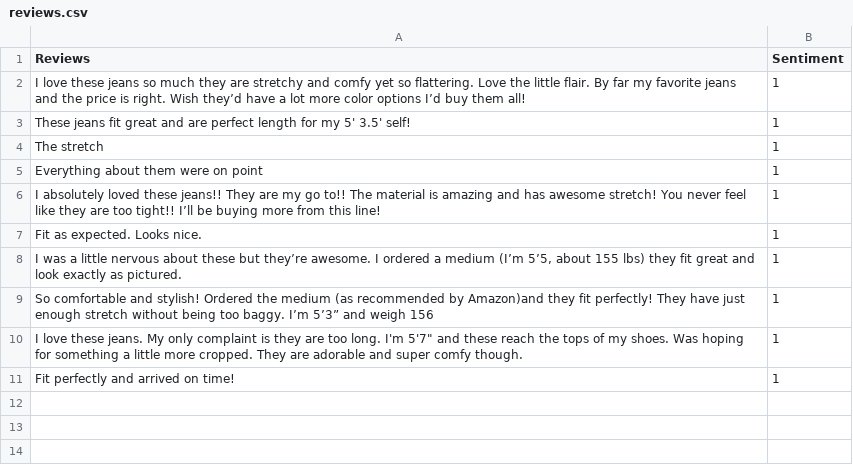
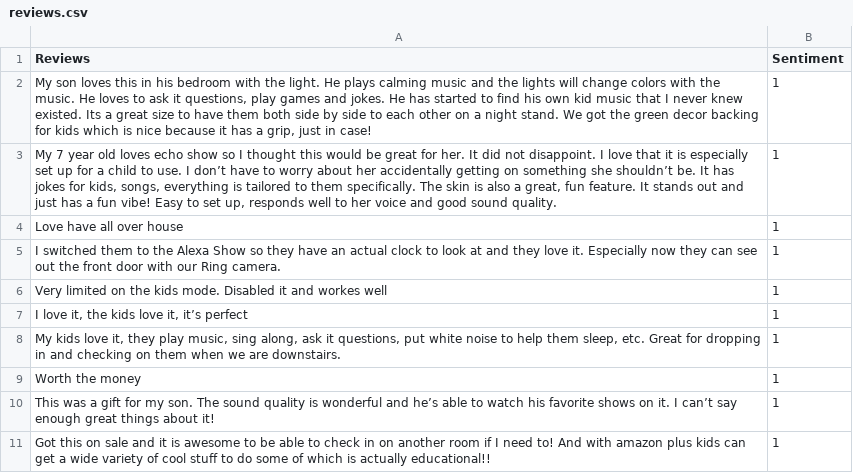
Before and after one commit to CSCI-5828-Foundations-Sftware-Engr/ViewJyeS-Amazon-Price-Tracker, a CSV file: Backend/flask/reviews.csv, drawn as a sheet.

Commit message:
Fixed bug for Sentiment Analysis Graph.

```diff
--- a/Backend/flask/reviews.csv
+++ b/Backend/flask/reviews.csv
@@ -1,11 +1,11 @@
 Reviews,Sentiment
-I love these jeans so much they are stretchy and comfy yet so flattering. Love the little flair. By far my favorite jeans and the price is right. Wish they’d have a lot more color options I’d buy them all!,1
-These jeans fit great and are perfect length for my 5' 3.5' self!,1
-The stretch,1
-Everything about them were on point,1
-I absolutely loved these jeans!! They are my go to!! The material is amazing and has awesome stretch! You never feel like they are too tight!! I’ll be buying more from this line!,1
-Fit as expected. Looks nice.,1
-"I was a little nervous about these but they’re awesome. I ordered a medium (I’m 5’5, about 155 lbs) they fit great and look exactly as pictured.",1
-So comfortable and stylish! Ordered the medium (as recommended by Amazon)and they fit perfectly! They have just enough stretch without being too baggy. I’m 5’3” and weigh 156,1
-"I love these jeans. My only complaint is they are too long. I'm 5'7"" and these reach the tops of my shoes. Was hoping for something a little more cropped. They are adorable and super comfy though.",1
-Fit perfectly and arrived on time!,1
+"My son loves this in his bedroom with the light. He plays calming music and the lights will change colors with the music. He loves to ask it questions, play games and jokes. He has started to find his own kid music that I never knew existed. Its a great size to have them both side by side to each other on a night stand. We got the green decor backing for kids which is nice because it has a grip, just in case!",1
+"My 7 year old loves echo show so I thought this would be great for her. It did not disappoint. I love that it is especially set up for a child to use. I don’t have to worry about her accidentally getting on something she shouldn’t be. It has jokes for kids, songs, everything is tailored to them specifically. The skin is also a great, fun feature. It stands out and just has a fun vibe! Easy to set up, responds well to her voice and good sound quality.",1
+Love have all over house,1
+I switched them to the Alexa Show so they have an actual clock to look at and they love it. Especially now they can see out the front door with our Ring camera.,1
+Very limited on the kids mode. Disabled it and workes well,1
+"I love it, the kids love it, it’s perfect",1
+"My kids love it, they play music, sing along, ask it questions, put white noise to help them sleep, etc. Great for dropping in and checking on them when we are downstairs.",1
+Worth the money,1
+This was a gift for my son. The sound quality is wonderful and he’s able to watch his favorite shows on it. I can’t say enough great things about it!,1
+Got this on sale and it is awesome to be able to check in on another room if I need to! And with amazon plus kids can get a wide variety of cool stuff to do some of which is actually educational!!,1
```
Also changed, not shown: 13 other files.
